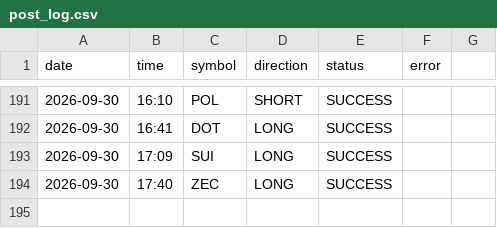
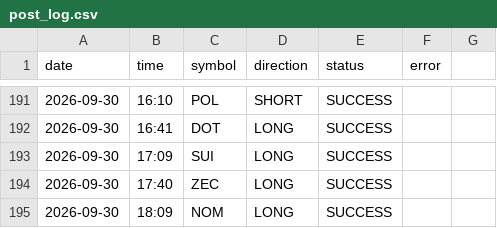
Before and after one commit to ali4asimb-cmyk/square.space.bot, a CSV file: post_log.csv, drawn as a sheet; only a part is shown, gaps mark what is left out.

```diff
--- a/post_log.csv
+++ b/post_log.csv
@@ -194 +194,2 @@ date,time,symbol,direction,status,error
 2026-09-30,17:40,ZEC,LONG,SUCCESS,
+2026-09-30,18:09,NOM,LONG,SUCCESS,
```
Also changed, not shown: 1 other file.
